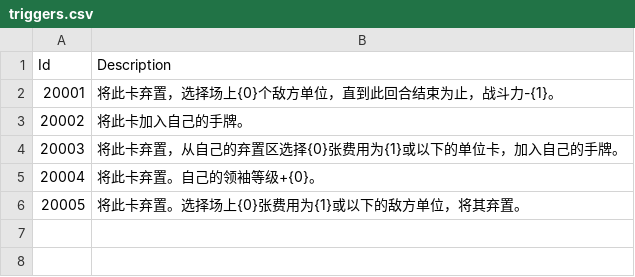
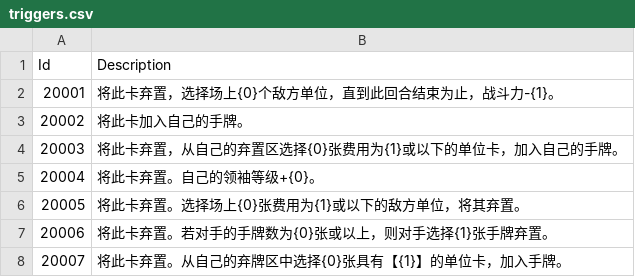
Before and after one commit to LanaryHan/NivelArenaDB, a CSV file: Assets/Resources/triggers.csv, drawn as a sheet.

```diff
--- a/Assets/Resources/triggers.csv
+++ b/Assets/Resources/triggers.csv
@@ -6 +6,3 @@ Id,Description
 20005,将此卡弃置。选择场上{0}张费用为{1}或以下的敌方单位，将其弃置。
+20006,将此卡弃置。若对手的手牌数为{0}张或以上，则对手选择{1}张手牌弃置。
+20007,将此卡弃置。从自己的弃牌区中选择{0}张具有【{1}】的单位卡，加入手牌。
```
Also changed, not shown: Assets/Resources/cards.csv, Assets/Resources/packs.csv, 1 other file.
